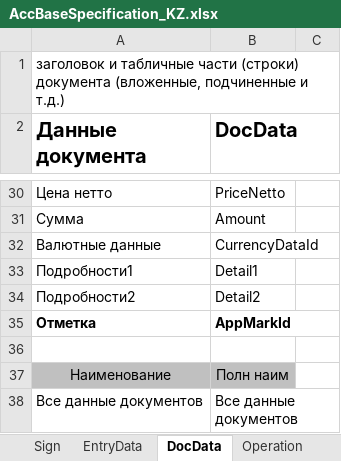
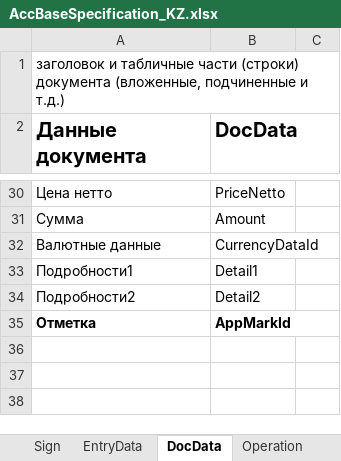
Before and after one commit to KursakovSA/AccBase, an Excel workbook: AccBaseSpecification_KZ.xlsx, sheet DocData, drawn as a sheet; only a part is shown, gaps mark what is left out; values as stored, in another font and other column widths than the file's, no borders; the diff names each change by its address in the sheet, - before the commit and + after, or states it on an @@ line.

```diff
--- a/AccBaseSpecification_KZ.xlsx (sheet DocData)
+++ b/AccBaseSpecification_KZ.xlsx (sheet DocData)
-row 36: (empty)
-row 37: Наименование | Полн наим
-row 38: Все данные документов | Все данные документов
```
Also changed, not shown: sheet EntryData, sheet Unit, sheet Face.
